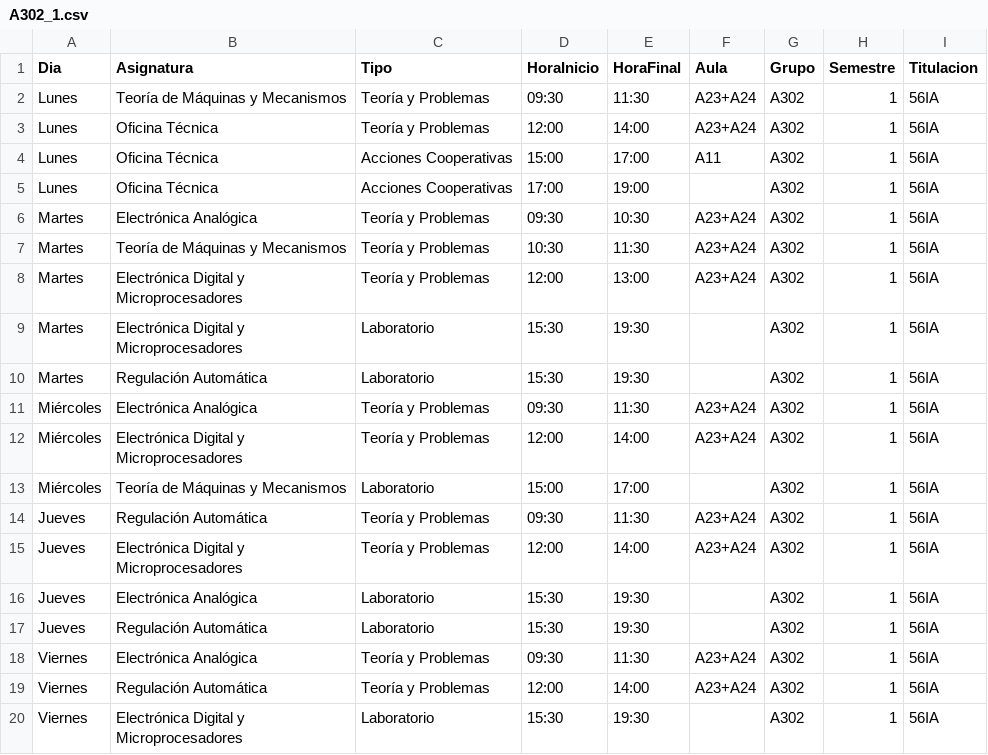
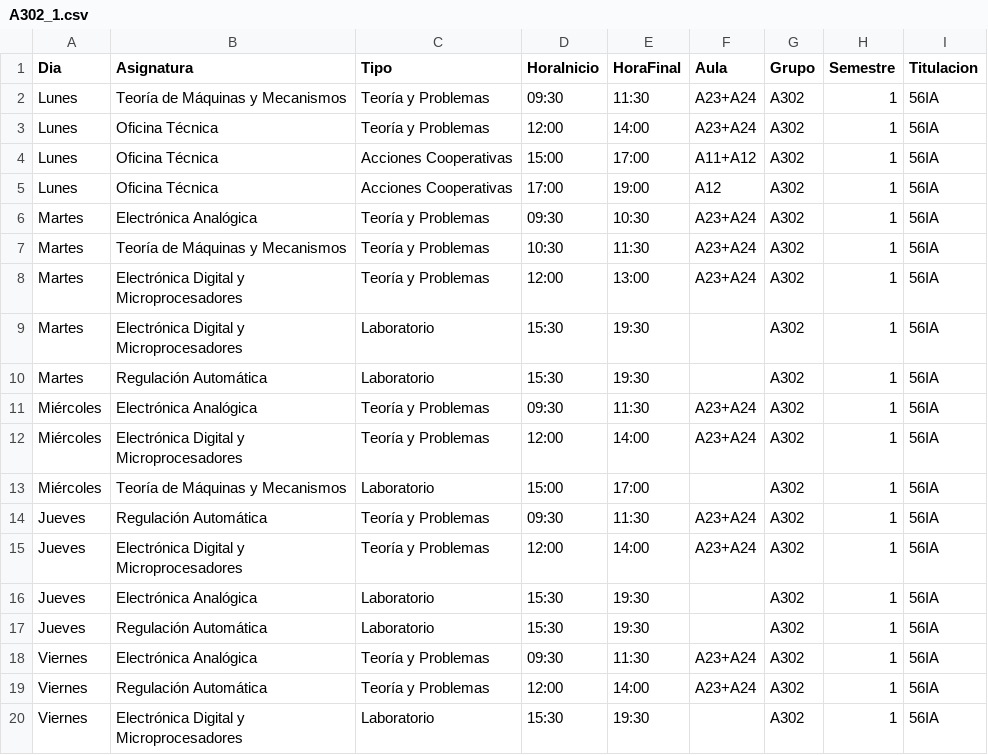
Before and after one commit to SOA-ETSIDI/horarios, a CSV file: csv/A302_1.csv, drawn as a sheet.

```diff
--- a/csv/A302_1.csv
+++ b/csv/A302_1.csv
@@ -3,4 +3,4 @@
 "Lunes";"Oficina Técnica";"Teoría y Problemas";"12:00";"14:00";"A23+A24";"A302";1;"56IA"
-"Lunes";"Oficina Técnica";"Acciones Cooperativas";"15:00";"17:00";"A11";"A302";1;"56IA"
-"Lunes";"Oficina Técnica";"Acciones Cooperativas";"17:00";"19:00";"";"A302";1;"56IA"
+"Lunes";"Oficina Técnica";"Acciones Cooperativas";"15:00";"17:00";"A11+A12";"A302";1;"56IA"
+"Lunes";"Oficina Técnica";"Acciones Cooperativas";"17:00";"19:00";"A12";"A302";1;"56IA"
 "Martes";"Electrónica Analógica";"Teoría y Problemas";"09:30";"10:30";"A23+A24";"A302";1;"56IA"
```
Also changed, not shown: csv/A404_1.csv, csv/D307_1.csv, 29 other files.
